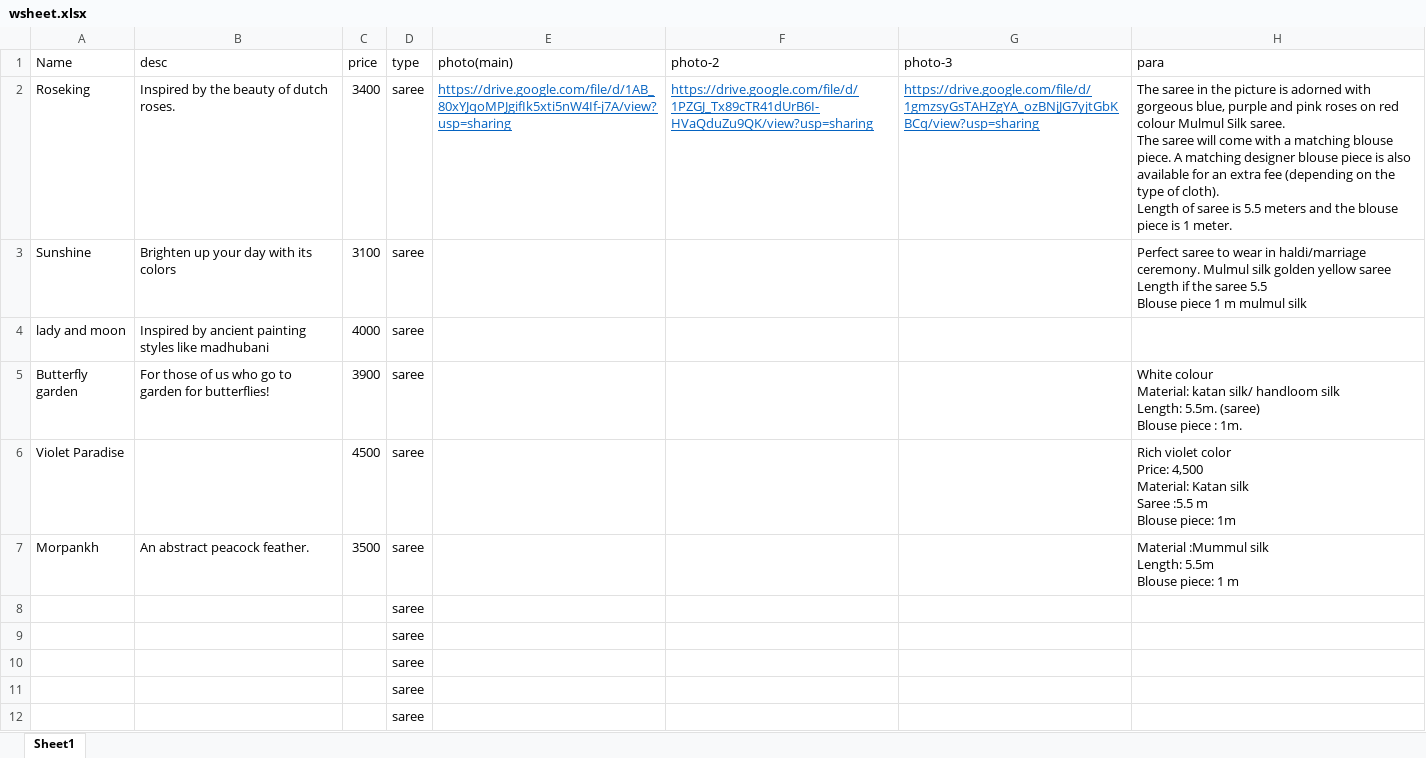
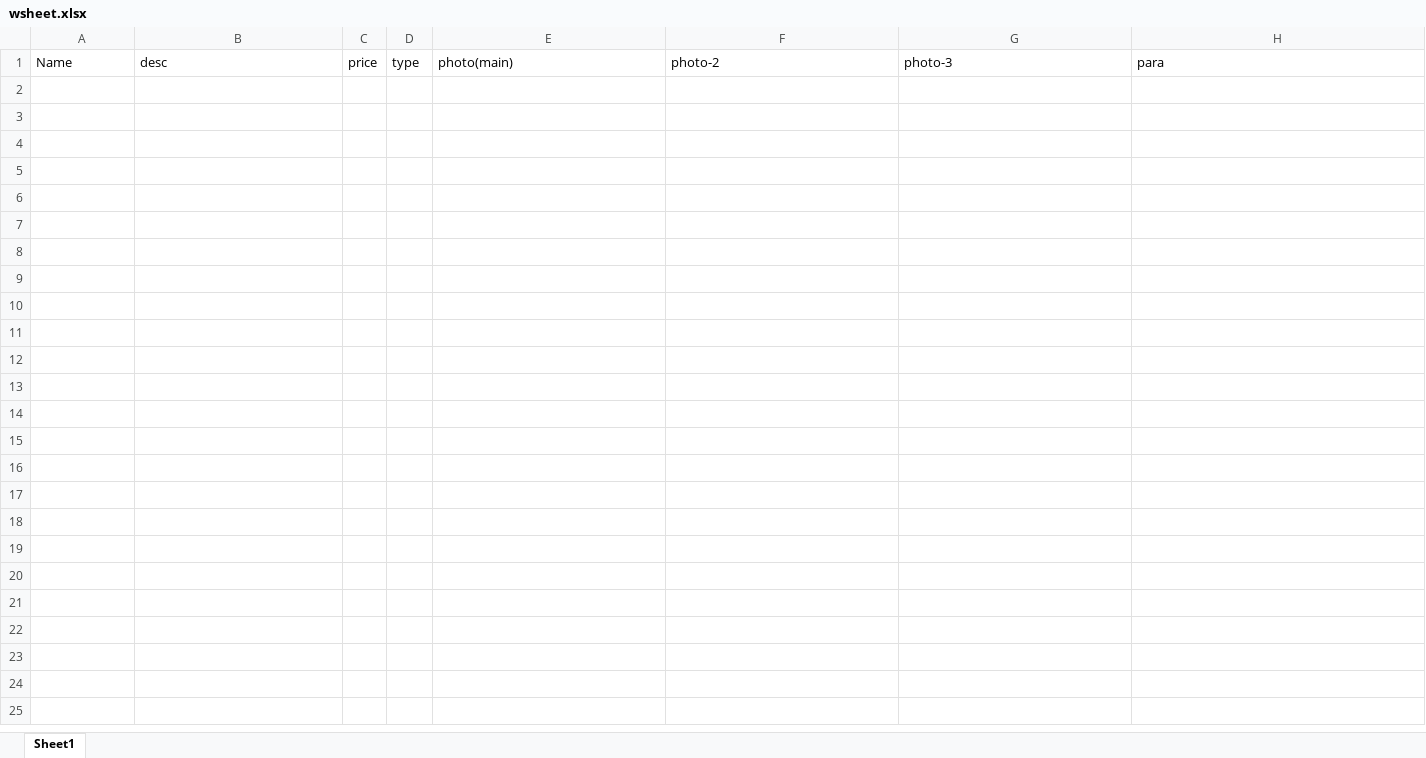
Before and after one commit to manuka03/Swarnakshara, an Excel workbook: wsheet.xlsx, sheet Sheet1, drawn as a sheet; only a part is shown; values as stored, in another font and other column widths than the file's, no borders; ↵ is a line break in a cell; the diff covers the shown part only; the diff names each change by its address in the sheet, - before the commit and + after, or states it on an @@ line.

```diff
--- a/wsheet.xlsx (sheet Sheet1)
+++ b/wsheet.xlsx (sheet Sheet1)
-row 2: Roseking | Inspired by the beauty of dutch roses. | 3400 | saree | https://drive.google.com/file/d/1AB_80xYJqoMPJgifIk5xti5nW4If-j7A/view?usp=sharing | https://drive.google.com/file/d/1PZGJ_Tx89cTR41dUrB6I-HVaQduZu9QK/view?usp=sharing | https://drive.google.com/file/d/1gmzsyGsTAHZgYA_ozBNjJG7yjtGbKBCq/view?usp=sharing | The saree in the picture is adorned with gorgeous blue, purple and pink roses on red colour Mulmul Silk saree. ↵ The saree will come with a matching blouse piece. A matching designer blouse piece is also available for an extra fee (depending on the type of cloth). ↵ Length of saree is 5.5 meters and the blouse piece is 1 meter.
-row 3: Sunshine | Brighten up your day with its colors | 3100 | saree |  |  |  | Perfect saree to wear in haldi/marriage ceremony. Mulmul silk golden yellow saree ↵ Length if the saree 5.5 ↵ Blouse piece 1 m mulmul silk
-row 4: lady and moon | Inspired by ancient painting styles like madhubani | 4000 | saree
-row 5: Butterfly garden | For those of us who go to garden for butterflies! | 3900 | saree |  |  |  | White colour ↵ Material: katan silk/ handloom silk ↵ Length: 5.5m. (saree) ↵ Blouse piece : 1m.
-row 6: Violet Paradise |  | 4500 | saree |  |  |  | Rich violet color ↵ Price: 4,500 ↵ Material: Katan silk ↵ Saree :5.5 m ↵ Blouse piece: 1m
-row 7: Morpankh | An abstract peacock feather. | 3500 | saree |  |  |  | Material :Mummul silk ↵ Length: 5.5m ↵ Blouse piece: 1 m
-row 8:  |  |  | saree
-row 9:  |  |  | saree
-row 10:  |  |  | saree
-row 11:  |  |  | saree
-row 12:  |  |  | saree
```
Also changed, not shown: 10 removed rows elsewhere in this sheet, 35 other files.
